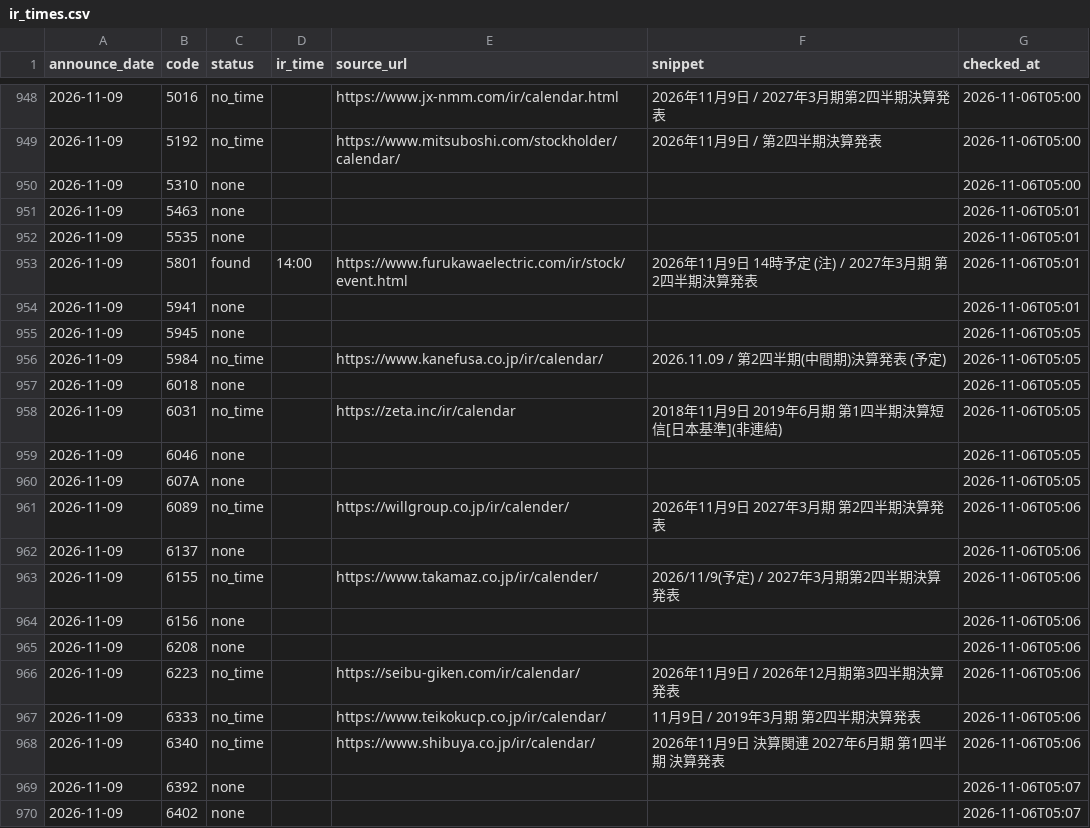
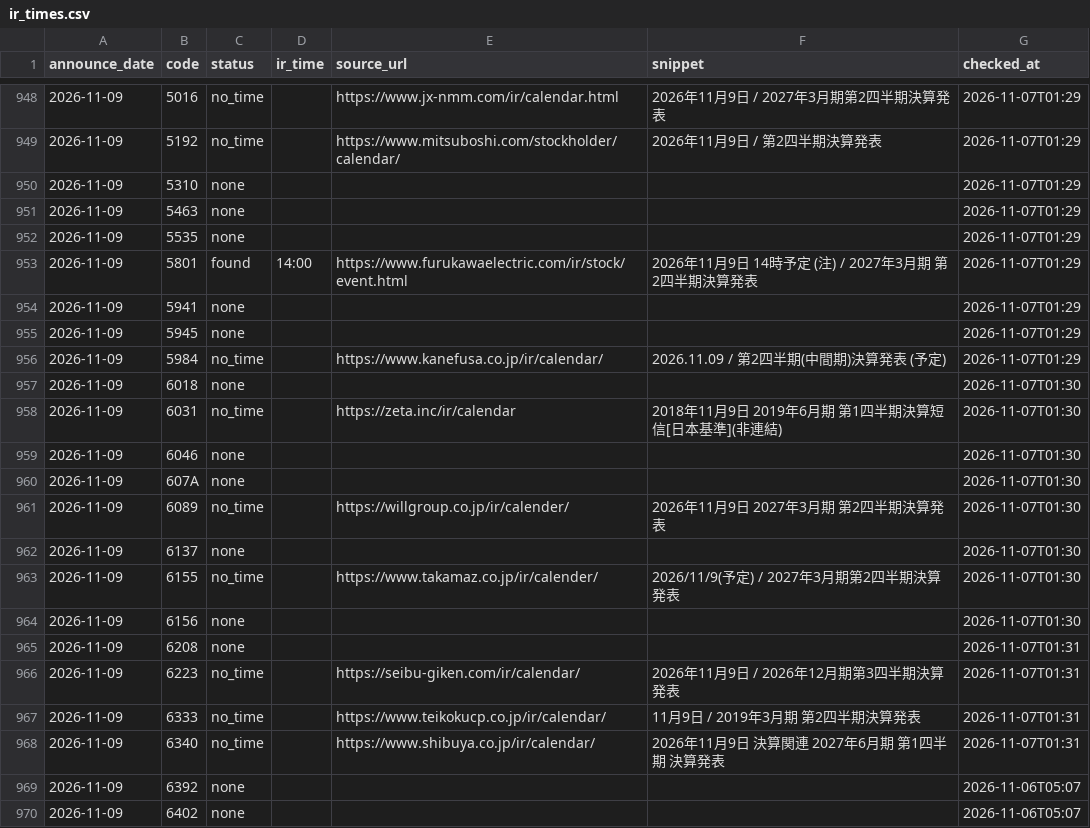
Before and after one commit to vix96343-source/kessan-hantei, a CSV file: data/ir_times.csv, drawn as a sheet; only a part is shown, gaps mark what is left out; the diff covers the shown part only; the diff names each change by its address in the sheet, - before the commit and + after, or states it on an @@ line.

```diff
--- a/data/ir_times.csv
+++ b/data/ir_times.csv
-G948:G950 (checked_at): 2026-11-06T05:00
+G948:G950 (checked_at): 2026-11-07T01:29
-G951:G954 (checked_at): 2026-11-06T05:01
+G951:G954 (checked_at): 2026-11-07T01:29
-G955:G956 (checked_at): 2026-11-06T05:05
+G955:G956 (checked_at): 2026-11-07T01:29
-G957:G960 (checked_at): 2026-11-06T05:05
+G957:G960 (checked_at): 2026-11-07T01:30
-G961:G964 (checked_at): 2026-11-06T05:06
+G961:G964 (checked_at): 2026-11-07T01:30
-G965:G968 (checked_at): 2026-11-06T05:06
+G965:G968 (checked_at): 2026-11-07T01:31
```
Also changed, not shown: 27 edited cells elsewhere in this file, 3 other files.
